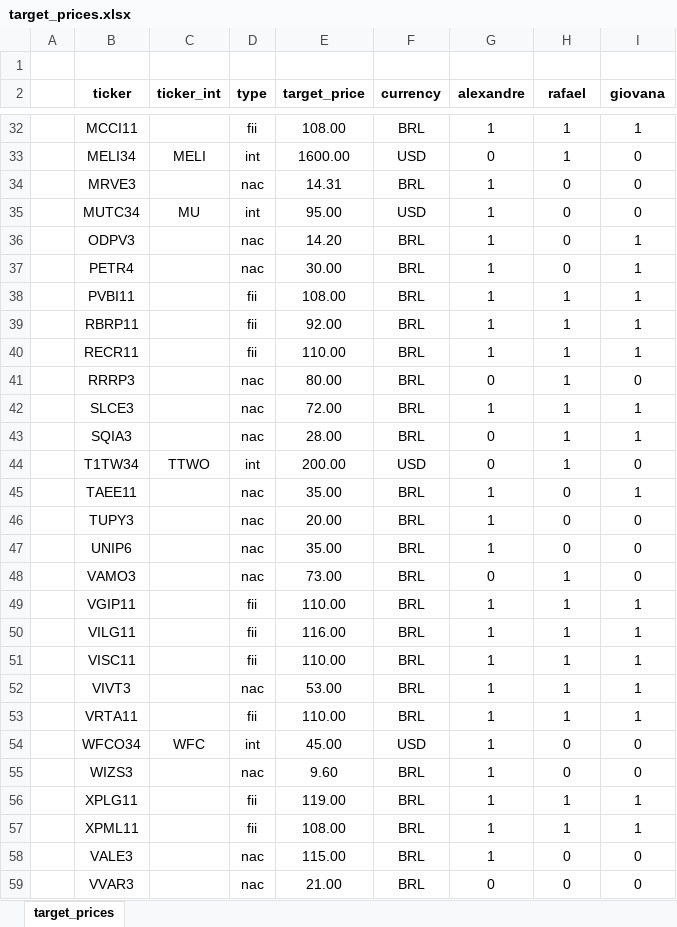
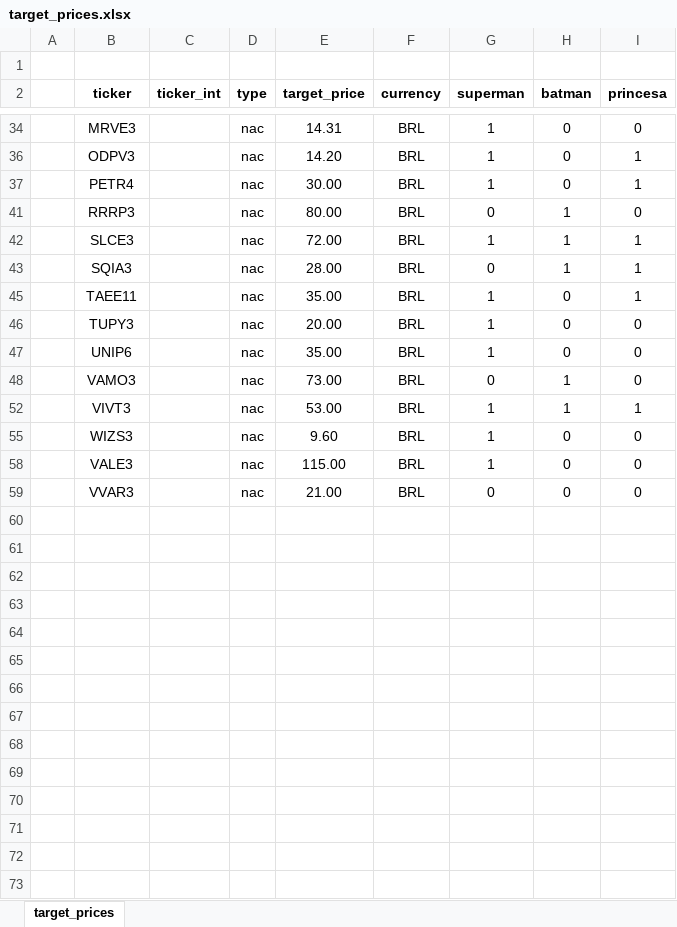
Before and after one commit to rafaelbg27/investments-app, an Excel workbook: target_prices.xlsx, sheet target_prices, drawn as a sheet; only a part is shown, gaps mark what is left out; values as stored, in another font and other column widths than the file's, no borders; the diff covers the shown part only; the diff names each change by its address in the sheet, - before the commit and + after, or states it on an @@ line.

```diff
--- a/target_prices.xlsx (sheet target_prices)
+++ b/target_prices.xlsx (sheet target_prices)
-G2: alexandre
+G2: superman
-H2: rafael
+H2: batman
-I2: giovana
+I2: princesa
@@ row 32 hidden:  | MCCI11 |  | fii | 108.00 | BRL | 1 | 1 | 1 @@
@@ row 33 hidden:  | MELI34 | MELI | int | 1600.00 | USD | 0 | 1 | 0 @@
@@ row 35 hidden:  | MUTC34 | MU | int | 95.00 | USD | 1 | 0 | 0 @@
@@ row 38 hidden:  | PVBI11 |  | fii | 108.00 | BRL | 1 | 1 | 1 @@
@@ row 39 hidden:  | RBRP11 |  | fii | 92.00 | BRL | 1 | 1 | 1 @@
@@ row 40 hidden:  | RECR11 |  | fii | 110.00 | BRL | 1 | 1 | 1 @@
@@ row 44 hidden:  | T1TW34 | TTWO | int | 200.00 | USD | 0 | 1 | 0 @@
@@ row 49 hidden:  | VGIP11 |  | fii | 110.00 | BRL | 1 | 1 | 1 @@
@@ row 50 hidden:  | VILG11 |  | fii | 116.00 | BRL | 1 | 1 | 1 @@
@@ row 51 hidden:  | VISC11 |  | fii | 110.00 | BRL | 1 | 1 | 1 @@
@@ row 53 hidden:  | VRTA11 |  | fii | 110.00 | BRL | 1 | 1 | 1 @@
@@ row 54 hidden:  | WFCO34 | WFC | int | 45.00 | USD | 1 | 0 | 0 @@
@@ row 56 hidden:  | XPLG11 |  | fii | 119.00 | BRL | 1 | 1 | 1 @@
@@ row 57 hidden:  | XPML11 |  | fii | 108.00 | BRL | 1 | 1 | 1 @@
```
Also changed, not shown: 17 hidden or unhidden rows elsewhere in this sheet, 2 other files.
